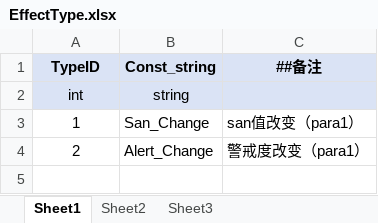
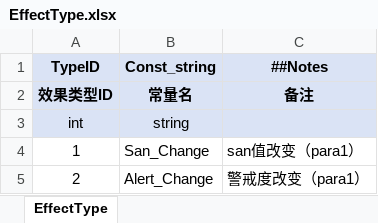
Before and after one commit to polo-pie/BOOOMpolo, an Excel workbook: OriginTable/EffectType.xlsx, sheet EffectType, drawn as a sheet; values as stored, in another font and other column widths than the file's, no borders; the diff names each change by its address in the sheet, - before the commit and + after, or states it on an @@ line.

```diff
--- a/OriginTable/EffectType.xlsx (sheet EffectType)
+++ b/OriginTable/EffectType.xlsx (sheet EffectType)
-sheet tab: Sheet1
+sheet tab: EffectType
-sheet tab: Sheet2
-sheet tab: Sheet3
-C1: ##备注
+C1: ##Notes
+row 2: 效果类型ID | 常量名 | 备注
```
Also changed, not shown: OriginTable/Card.xlsx, OriginTable/CardDialogue.xlsx, 32 other files.
